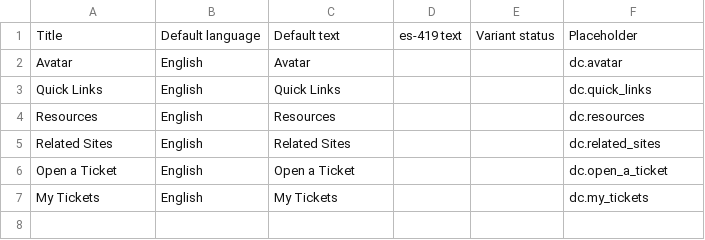
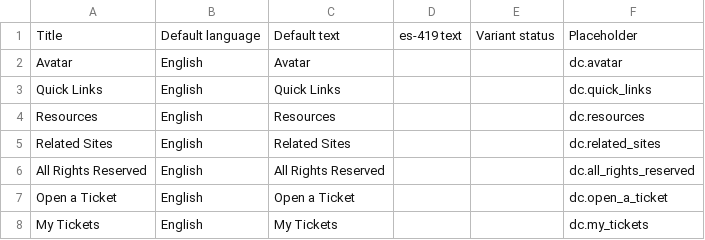
Before and after one commit to rdai10/zendesk, a CSV file: dynamic_content/es-419.csv, drawn as a sheet; the diff names each change by its address in the sheet, - before the commit and + after, or states it on an @@ line.

```diff
--- a/dynamic_content/es-419.csv
+++ b/dynamic_content/es-419.csv
+row 6: All Rights Reserved | English | All Rights Reserved |  |  | dc.all_rights_reserved
```
Also changed, not shown: dynamic_content/en-US.csv, dynamic_content/es-es.csv, 3 other files.
